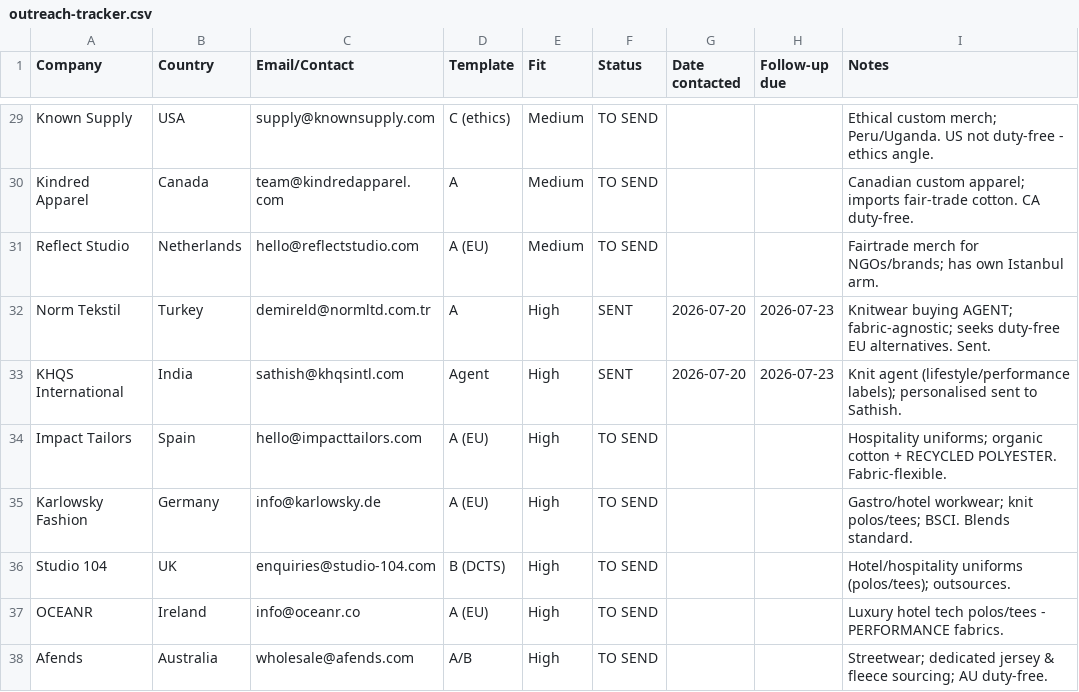
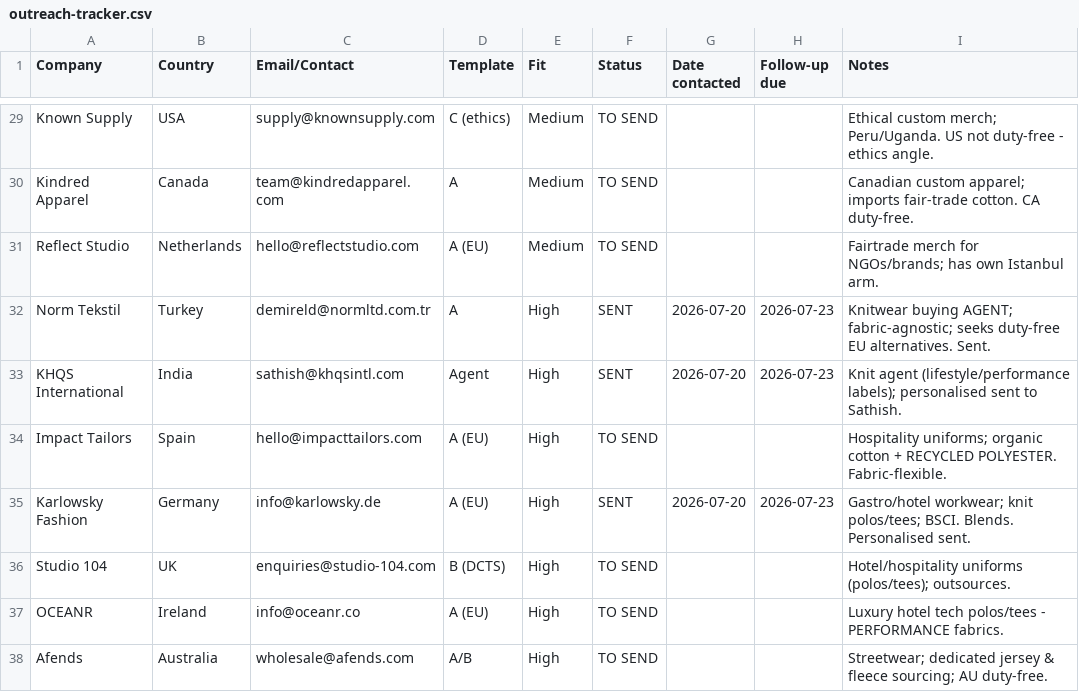
Before and after one commit to drmcoder/trishakti-apparel-site, a CSV file: docs/outreach-tracker.csv, drawn as a sheet; only a part is shown, gaps mark what is left out.

```diff
--- a/docs/outreach-tracker.csv
+++ b/docs/outreach-tracker.csv
@@ -34,3 +34,3 @@ KHQS International,India,sathish@khqsintl.com,Agent,High,SENT,2026-07-20,2026-07
 Impact Tailors,Spain,hello@impacttailors.com,A (EU),High,TO SEND,,,Hospitality uniforms; organic cotton + RECYCLED POLYESTER. Fabric-flexible.
-Karlowsky Fashion,Germany,info@karlowsky.de,A (EU),High,TO SEND,,,Gastro/hotel workwear; knit polos/tees; BSCI. Blends standard.
+Karlowsky Fashion,Germany,info@karlowsky.de,A (EU),High,SENT,2026-07-20,2026-07-23,Gastro/hotel workwear; knit polos/tees; BSCI. Blends. Personalised sent.
 Studio 104,UK,enquiries@studio-104.com,B (DCTS),High,TO SEND,,,Hotel/hospitality uniforms (polos/tees); outsources.
```
Also changed, not shown: 10 other files.
